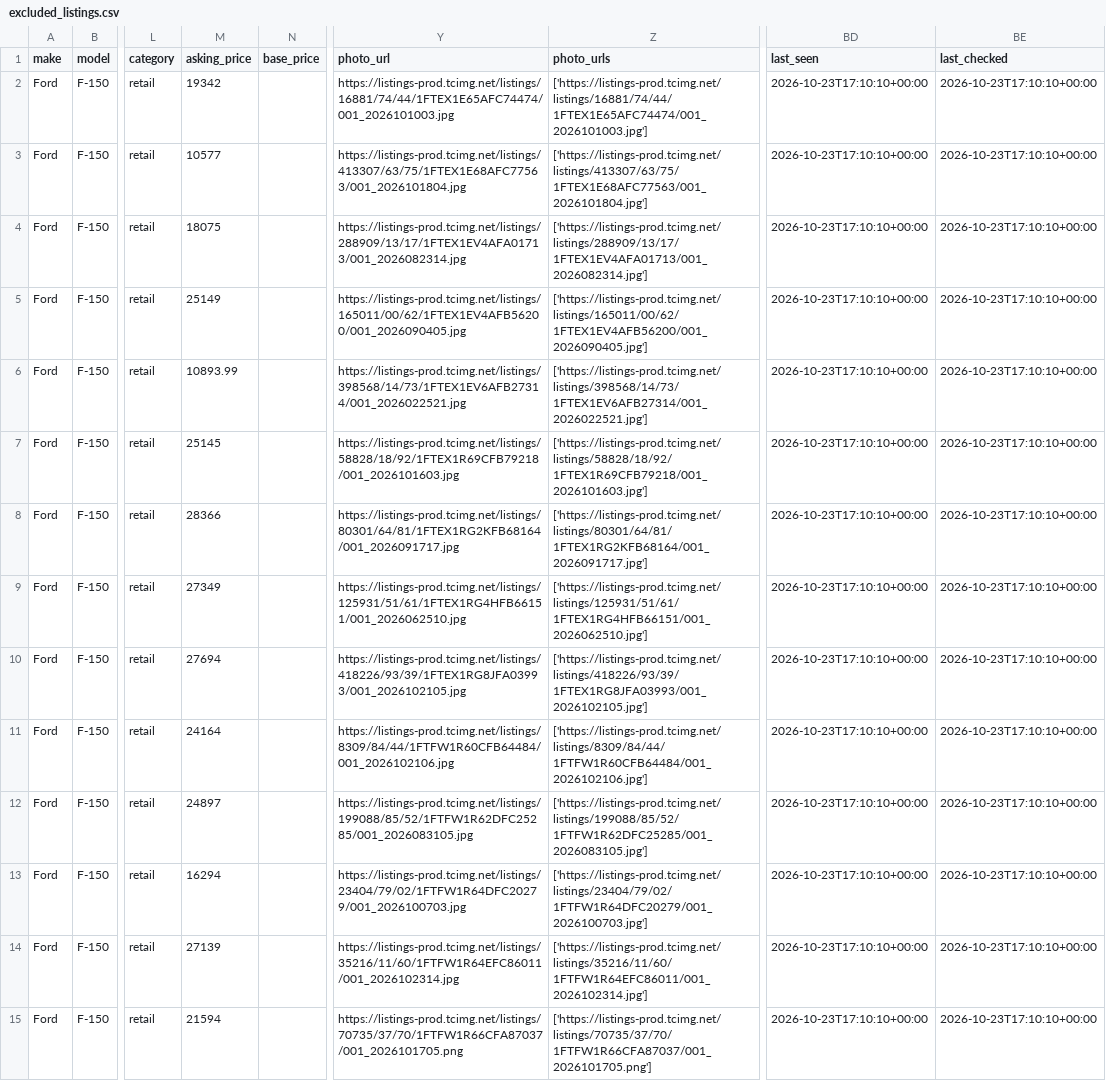
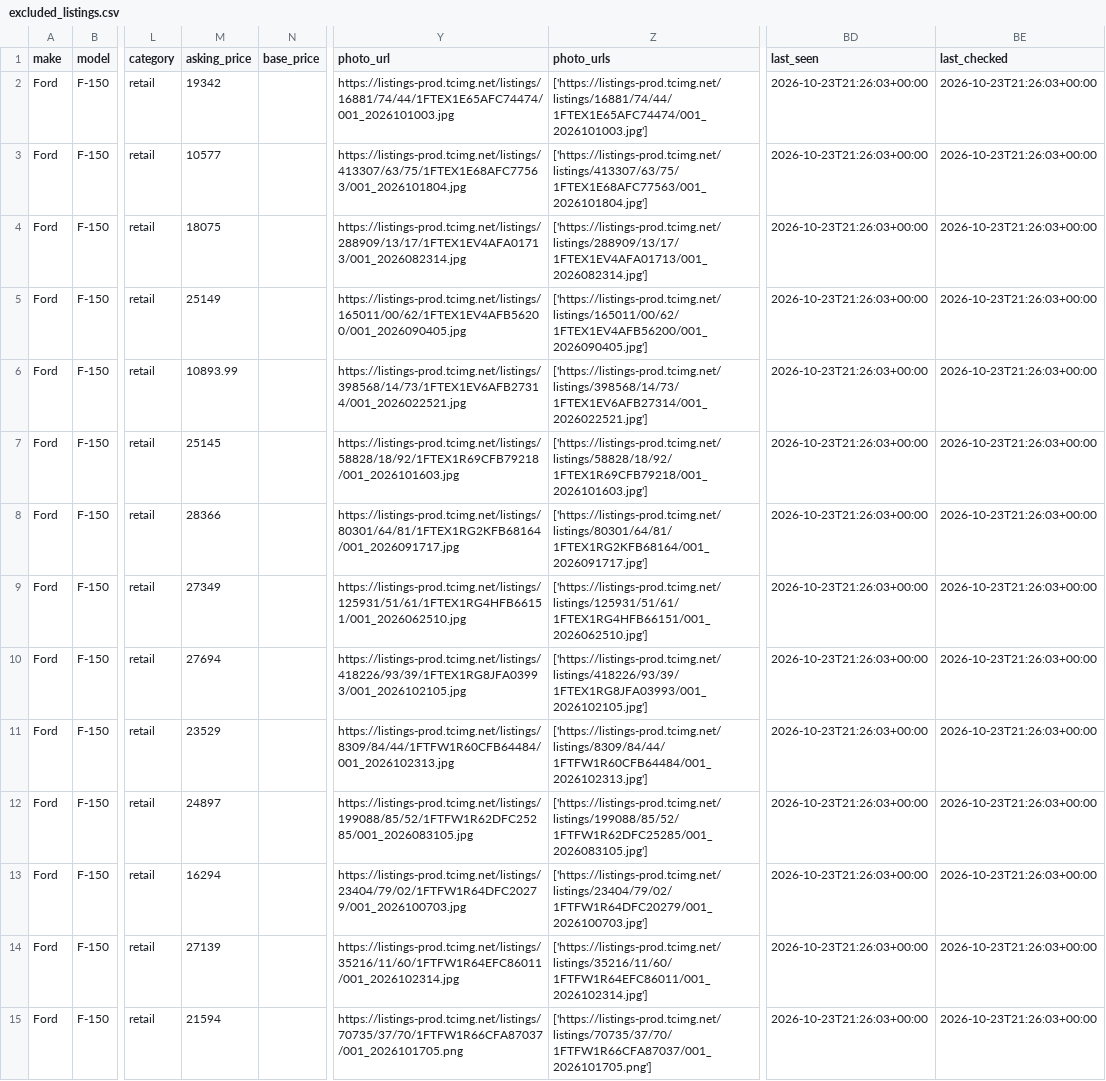
Before and after one commit to SHill1289/Cruiser-scout, a CSV file: data/excluded_listings.csv, drawn as a sheet; only a part is shown, gaps mark what is left out; the diff covers the shown part only; the diff names each change by its address in the sheet, - before the commit and + after, or states it on an @@ line.

```diff
--- a/data/excluded_listings.csv
+++ b/data/excluded_listings.csv
-BD2:BD15 (last_seen): 2026-10-23T17:10:10+00:00
+BD2:BD15 (last_seen): 2026-10-23T21:26:03+00:00
-BE2:BE15 (last_checked): 2026-10-23T17:10:10+00:00
+BE2:BE15 (last_checked): 2026-10-23T21:26:03+00:00
-M11 (asking_price): 24164
+M11 (asking_price): 23529
-Y11 (photo_url): https://listings-prod.tcimg.net/listings/8309/84/44/1FTFW1R60CFB64484/001_2026102106.jpg
+Y11 (photo_url): https://listings-prod.tcimg.net/listings/8309/84/44/1FTFW1R60CFB64484/001_2026102313.jpg
-Z11 (photo_urls): ['https://listings-prod.tcimg.net/listings/8309/84/44/1FTFW1R60CFB64484/001_2026102106.jpg']
+Z11 (photo_urls): ['https://listings-prod.tcimg.net/listings/8309/84/44/1FTFW1R60CFB64484/001_2026102313.jpg']
```
Also changed, not shown: 1 added row and 34 edited cells elsewhere in this file, data/active_listings.csv, data/listings.csv, 9 other files.
